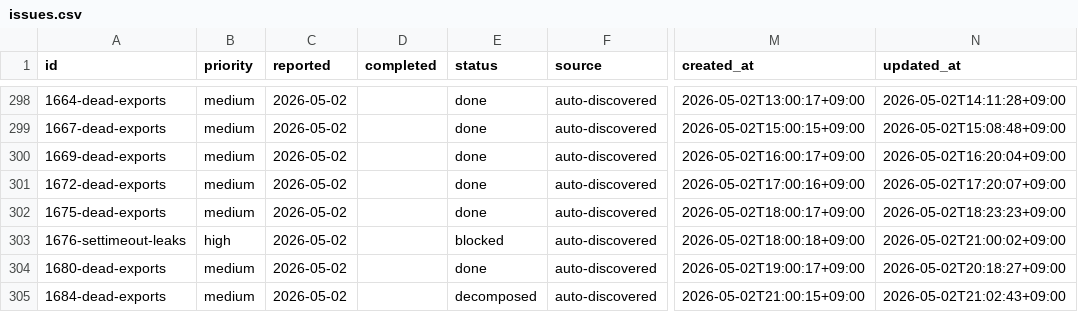
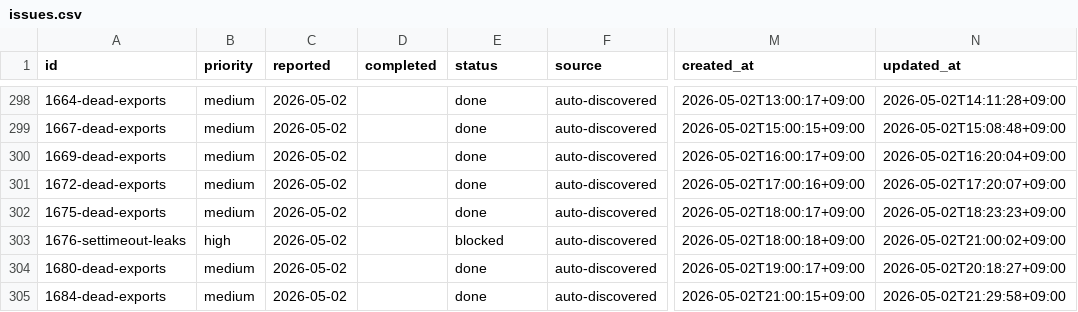
Before and after one commit to laximgqozaZZZYT/obsidian-graph-island, a CSV file: scripts/pipeline/issues.csv, drawn as a sheet; only a part is shown, gaps mark what is left out; the diff names each change by its address in the sheet, - before the commit and + after, or states it on an @@ line.

```diff
--- a/scripts/pipeline/issues.csv
+++ b/scripts/pipeline/issues.csv
-E305 (status): decomposed
+E305 (status): done
-N305 (updated_at): 2026-05-02T21:02:43+09:00
+N305 (updated_at): 2026-05-02T21:29:58+09:00
```
Also changed, not shown: scripts/pipeline/tasks.csv.
